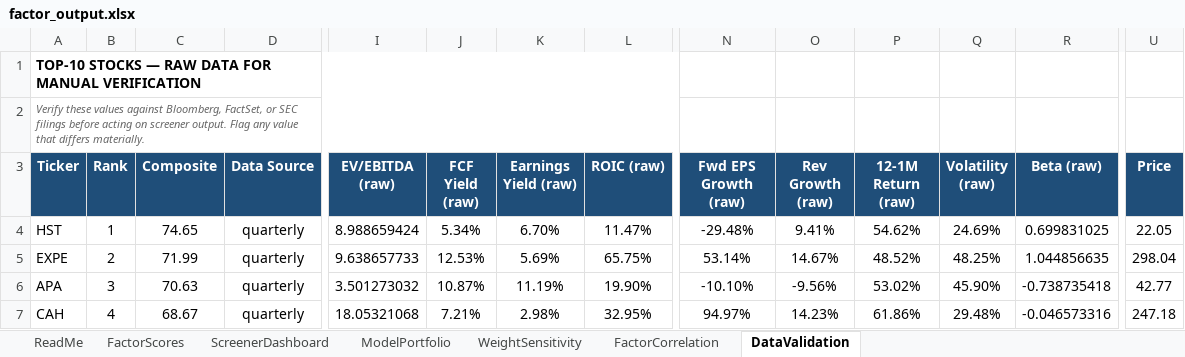
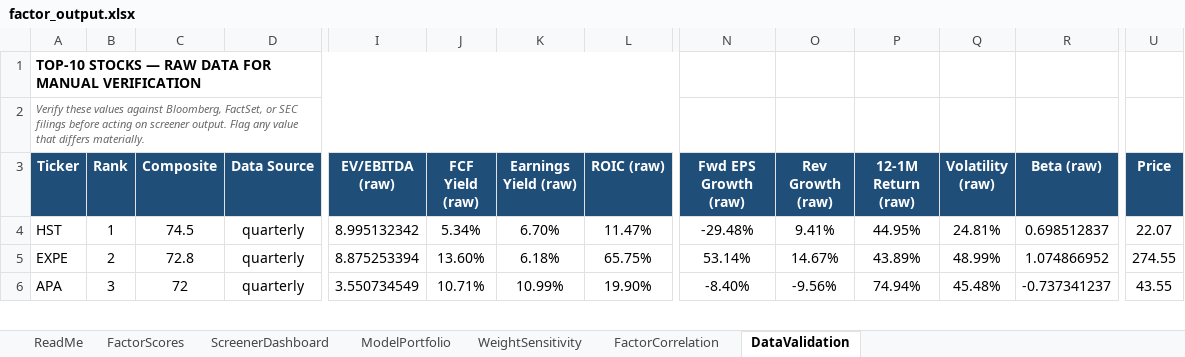
Before and after one commit to CalebSmit/screener-dashboard, an Excel workbook: factor_output.xlsx, sheet DataValidation, drawn as a sheet; only a part is shown, gaps mark what is left out; values as stored, in another font and other column widths than the file's, no borders; removed rows and columns are numbered as before the commit, all else as after; rows hold the shown columns only; the diff covers the shown part only; the diff names each change by its address in the sheet, - before the commit and + after, or states it on an @@ line.

Commit message:
data: screener run 2026-09-09 - 502 scored, top: HST EXPE APA VLO ALL

```diff
--- a/factor_output.xlsx (sheet DataValidation)
+++ b/factor_output.xlsx (sheet DataValidation)
-C4 (Composite): 74.65
+C4 (Composite): 74.5
-I4 (EV/EBITDA (raw)): 8.988659424
+I4 (EV/EBITDA (raw)): 8.995132342
-P4 (12-1M Return (raw)): 54.62%
+P4 (12-1M Return (raw)): 44.95%
-Q4 (Volatility (raw)): 24.69%
+Q4 (Volatility (raw)): 24.81%
-R4 (Beta (raw)): 0.699831025
+R4 (Beta (raw)): 0.698512837
-U4 (Price): 22.05
+U4 (Price): 22.07
-C5 (Composite): 71.99
+C5 (Composite): 72.8
-I5 (EV/EBITDA (raw)): 9.638657733
+I5 (EV/EBITDA (raw)): 8.875253394
-J5 (FCF Yield (raw)): 12.53%
+J5 (FCF Yield (raw)): 13.60%
-K5 (Earnings Yield (raw)): 5.69%
+K5 (Earnings Yield (raw)): 6.18%
-P5 (12-1M Return (raw)): 48.52%
+P5 (12-1M Return (raw)): 43.89%
-Q5 (Volatility (raw)): 48.25%
+Q5 (Volatility (raw)): 48.99%
-R5 (Beta (raw)): 1.044856635
+R5 (Beta (raw)): 1.074866952
-U5 (Price): 298.04
+U5 (Price): 274.55
-C6 (Composite): 70.63
+C6 (Composite): 72
-I6 (EV/EBITDA (raw)): 3.501273032
+I6 (EV/EBITDA (raw)): 3.550734549
-J6 (FCF Yield (raw)): 10.87%
+J6 (FCF Yield (raw)): 10.71%
-K6 (Earnings Yield (raw)): 11.19%
+K6 (Earnings Yield (raw)): 10.99%
-N6 (Fwd EPS Growth (raw)): -10.10%
+N6 (Fwd EPS Growth (raw)): -8.40%
-P6 (12-1M Return (raw)): 53.02%
+P6 (12-1M Return (raw)): 74.94%
-Q6 (Volatility (raw)): 45.90%
+Q6 (Volatility (raw)): 45.48%
-R6 (Beta (raw)): -0.738735418
+R6 (Beta (raw)): -0.737341237
-U6 (Price): 42.77
+U6 (Price): 43.55
-row 7: CAH | 4 | 68.67 | quarterly | 18.05321068 | 7.21% | 2.98% | 32.95% | 94.97% | 14.23% | 61.86% | 29.48% | -0.046573316 | 247.18
```
Also changed, not shown: 4 added rows, 4 removed rows and 56 edited cells elsewhere in this sheet, sheet FactorScores, sheet FactorCorrelation, sheet ScreenerDashboard, sheet ModelPortfolio, sheet WeightSensitivity, 12 other files.
